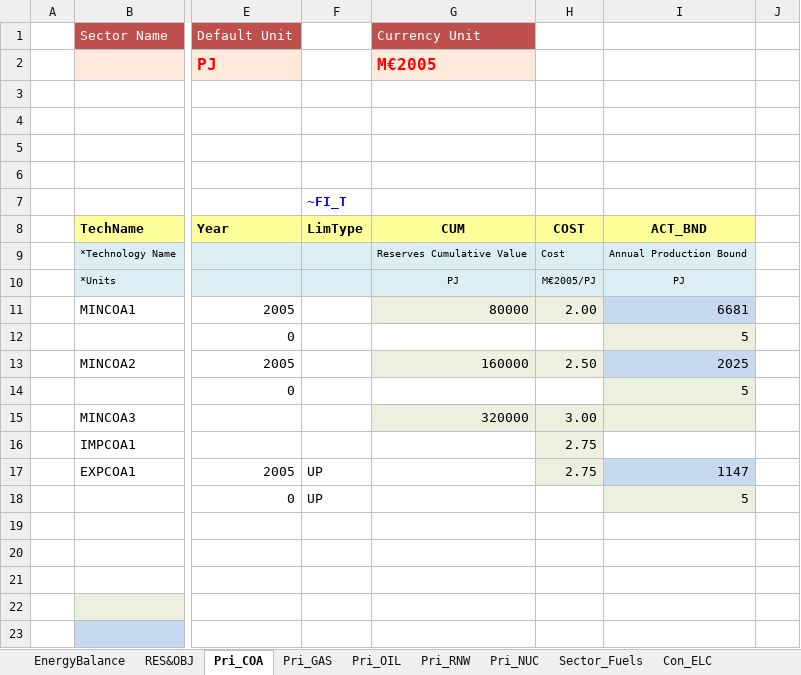
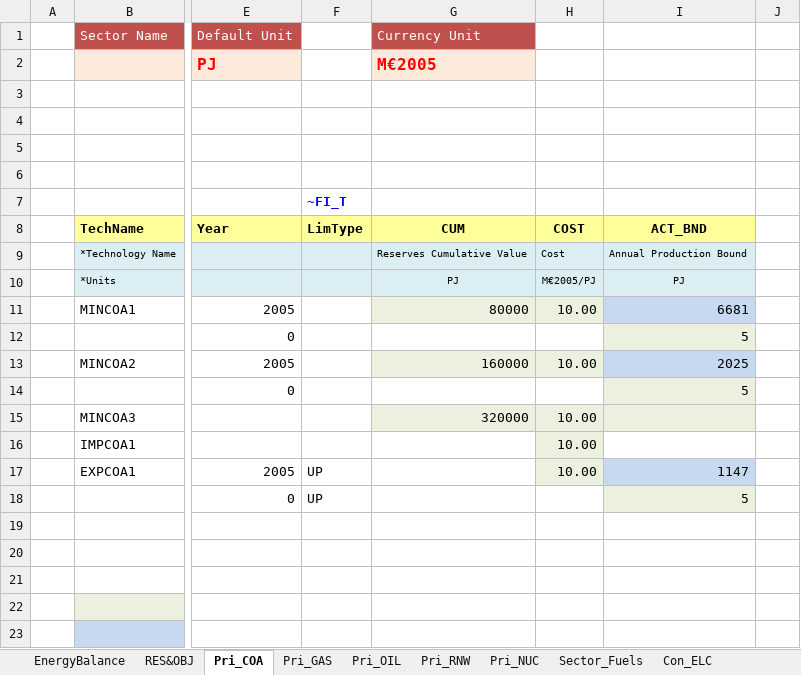
Before and after one commit to RDMgit77/Model_LSBtest, an Excel workbook: VT_REG_PRI_V03.xlsx, sheet Pri_COA, drawn as a sheet; only a part is shown, gaps mark what is left out; values as stored, in another font and other column widths than the file's, no borders; charts and pictures not drawn; the diff names each change by its address in the sheet, - before the commit and + after, or states it on an @@ line.

Commit message:
Update VT_REG_PRI_V03.xlsx

```diff
--- a/VT_REG_PRI_V03.xlsx (sheet Pri_COA)
+++ b/VT_REG_PRI_V03.xlsx (sheet Pri_COA)
-H11: 2.00
+H11: 10.00
-H13: 2.50
+H13: 10.00
-H15: 3.00
+H15: 10.00
-H16:H17: 2.75
+H16:H17: 10.00
```
Also changed, not shown: charts or pictures.
